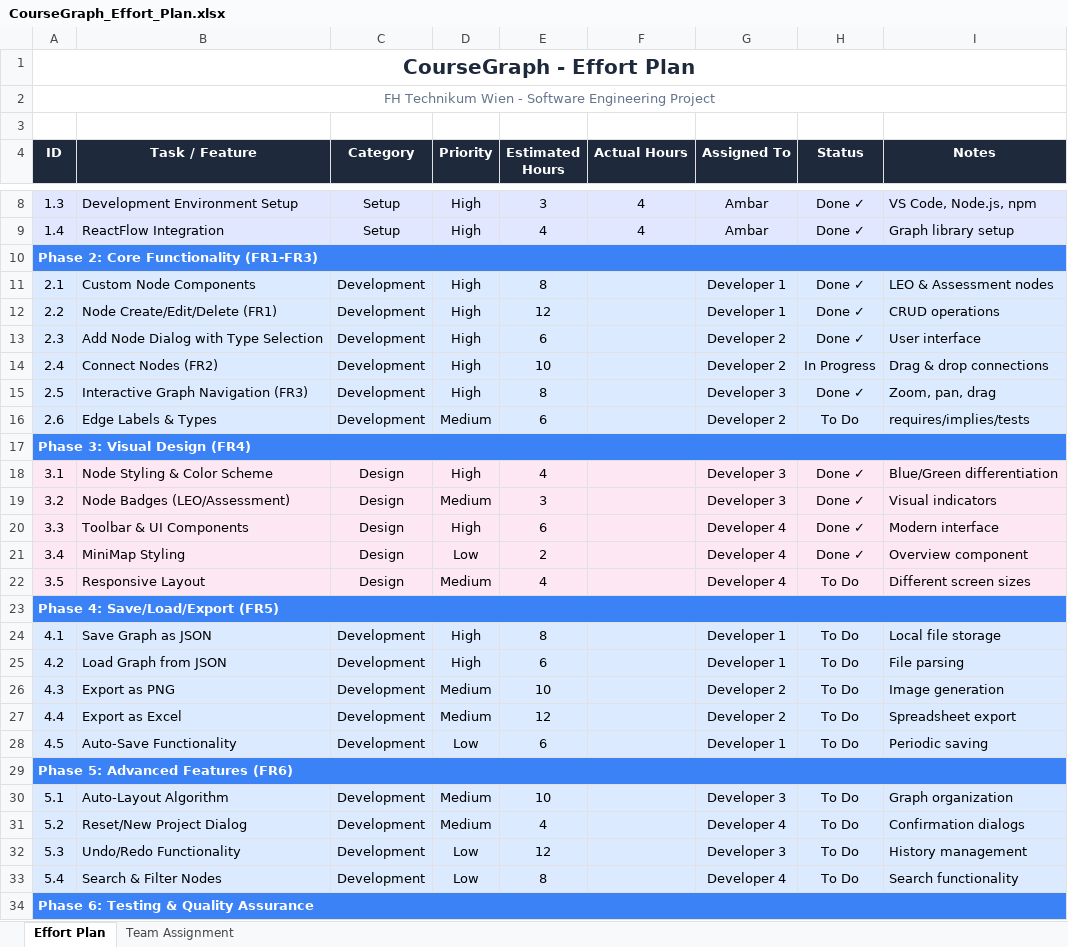
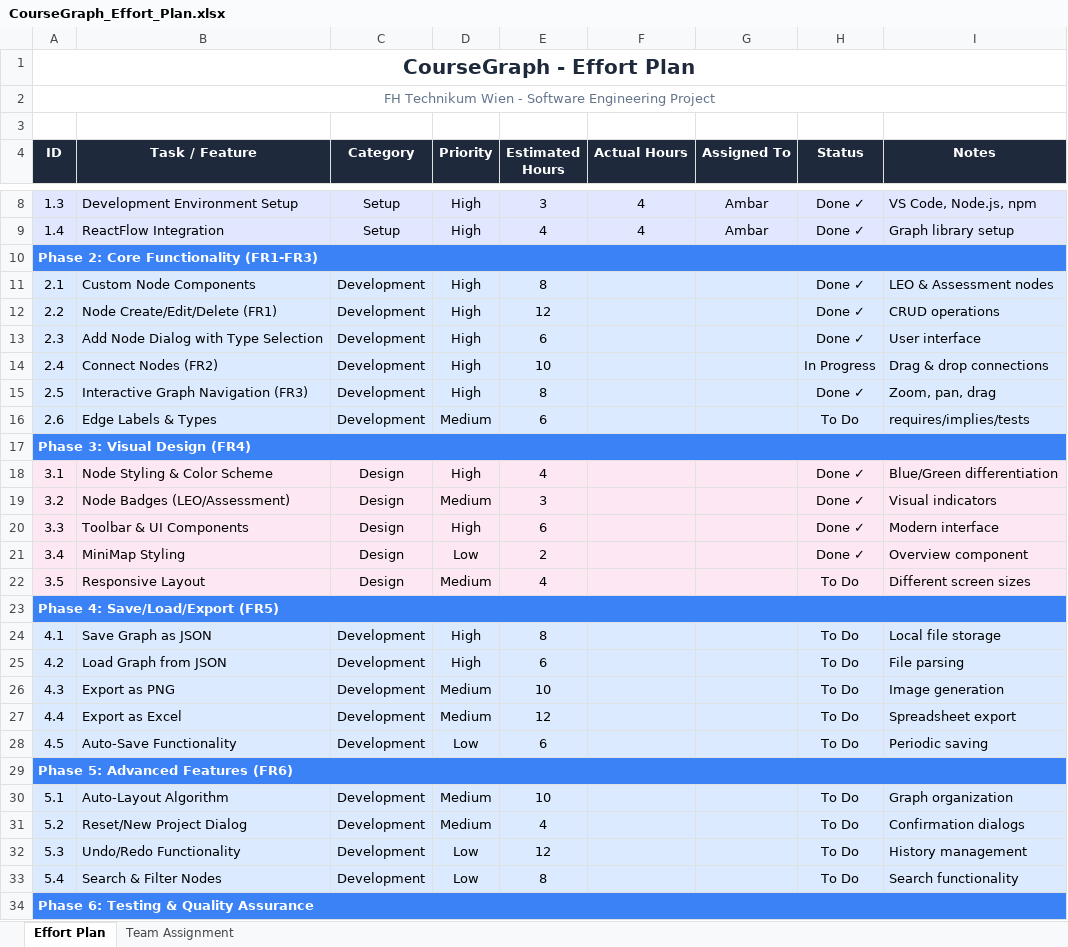
Before and after one commit to wi23b162/CourseGraph, an Excel workbook: CourseGraph_Effort_Plan.xlsx, sheet Effort Plan, drawn as a sheet; only a part is shown, gaps mark what is left out; values as stored, in another font and other column widths than the file's, no borders; the diff covers the shown part only; the diff names each change by its address in the sheet, - before the commit and + after, or states it on an @@ line.

Commit message:
Effort_Plan

```diff
--- a/CourseGraph_Effort_Plan.xlsx (sheet Effort Plan)
+++ b/CourseGraph_Effort_Plan.xlsx (sheet Effort Plan)
-G11:G12 (Assigned To): Developer 1
+G11:G12 (Assigned To): (empty)
-G13:G14 (Assigned To): Developer 2
+G13:G14 (Assigned To): (empty)
-G15 (Assigned To): Developer 3
+G15 (Assigned To): (empty)
-G16 (Assigned To): Developer 2
+G16 (Assigned To): (empty)
-G18:G19 (Assigned To): Developer 3
+G18:G19 (Assigned To): (empty)
-G20:G22 (Assigned To): Developer 4
+G20:G22 (Assigned To): (empty)
-G24:G25 (Assigned To): Developer 1
+G24:G25 (Assigned To): (empty)
-G26:G27 (Assigned To): Developer 2
+G26:G27 (Assigned To): (empty)
-G28 (Assigned To): Developer 1
+G28 (Assigned To): (empty)
-G30 (Assigned To): Developer 3
+G30 (Assigned To): (empty)
-G31 (Assigned To): Developer 4
+G31 (Assigned To): (empty)
-G32 (Assigned To): Developer 3
+G32 (Assigned To): (empty)
-G33 (Assigned To): Developer 4
+G33 (Assigned To): (empty)
```
Also changed, not shown: 11 edited cells elsewhere in this sheet.
